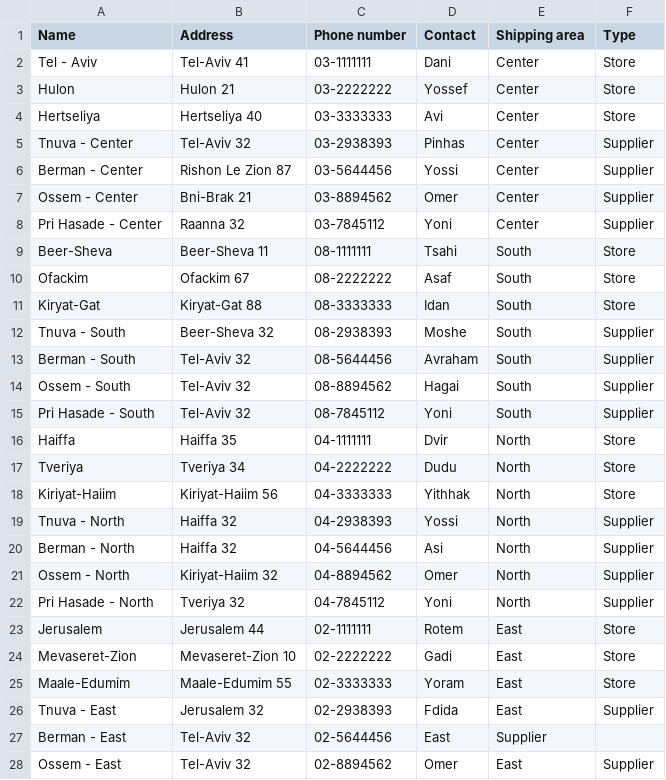
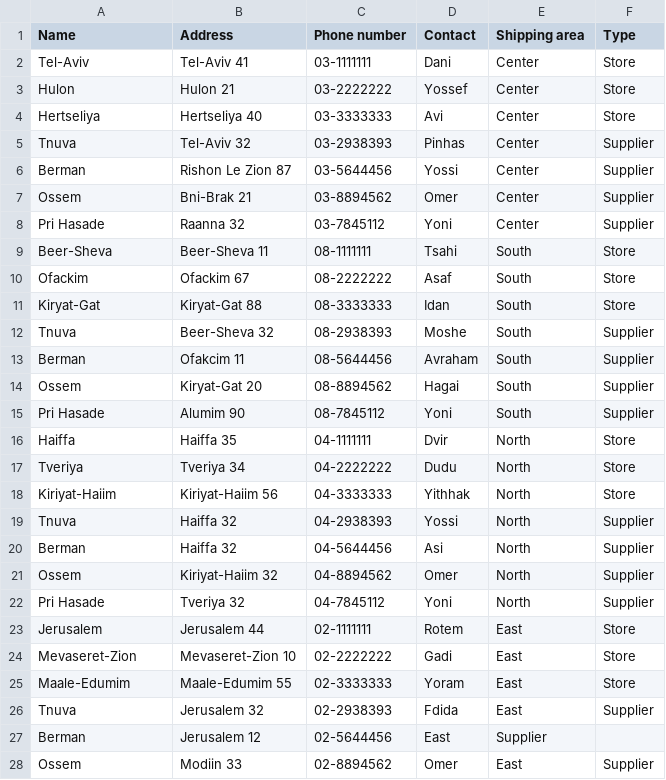
Before and after one commit to HagaiAstrin/Supermarket-Shifts-Transport-Management-System, a CSV file: dev/data/Sites.csv, drawn as a sheet; only a part is shown; the diff covers the shown part only.

```diff
--- a/dev/data/Sites.csv
+++ b/dev/data/Sites.csv
@@ -1,9 +1,9 @@
 Name,Address,Phone number,Contact,Shipping area,Type
-Tel - Aviv,Tel-Aviv 41,03-1111111,Dani,Center,Store
+Tel-Aviv,Tel-Aviv 41,03-1111111,Dani,Center,Store
 Hulon,Hulon 21,03-2222222,Yossef,Center,Store
 Hertseliya,Hertseliya 40,03-3333333,Avi,Center,Store
-Tnuva - Center,Tel-Aviv 32,03-2938393,Pinhas,Center,Supplier
-Berman - Center,Rishon Le Zion 87,03-5644456,Yossi,Center,Supplier
-Ossem - Center,Bni-Brak 21,03-8894562,Omer,Center,Supplier
-Pri Hasade - Center,Raanna 32,03-7845112,Yoni,Center,Supplier
+Tnuva,Tel-Aviv 32,03-2938393,Pinhas,Center,Supplier
+Berman,Rishon Le Zion 87,03-5644456,Yossi,Center,Supplier
+Ossem,Bni-Brak 21,03-8894562,Omer,Center,Supplier
+Pri Hasade,Raanna 32,03-7845112,Yoni,Center,Supplier
 Beer-Sheva,Beer-Sheva 11,08-1111111,Tsahi,South,Store
@@ -11,6 +11,6 @@ Ofackim,Ofackim 67,08-2222222,Asaf,South,Store
 Kiryat-Gat,Kiryat-Gat 88,08-3333333,Idan,South,Store
-Tnuva - South,Beer-Sheva 32,08-2938393,Moshe,South,Supplier
-Berman - South,Tel-Aviv 32,08-5644456,Avraham,South,Supplier
-Ossem - South,Tel-Aviv 32,08-8894562,Hagai,South,Supplier
-Pri Hasade - South,Tel-Aviv 32,08-7845112,Yoni,South,Supplier
+Tnuva,Beer-Sheva 32,08-2938393,Moshe,South,Supplier
+Berman,Ofakcim 11,08-5644456,Avraham,South,Supplier
+Ossem,Kiryat-Gat 20,08-8894562,Hagai,South,Supplier
+Pri Hasade,Alumim 90,08-7845112,Yoni,South,Supplier
 Haiffa,Haiffa 35,04-1111111,Dvir,North,Store
@@ -18,6 +18,6 @@ Tveriya,Tveriya 34,04-2222222,Dudu,North,Store
 Kiriyat-Haiim,Kiriyat-Haiim 56,04-3333333,Yithhak,North,Store
-Tnuva - North,Haiffa 32,04-2938393,Yossi,North,Supplier
-Berman - North,Haiffa 32,04-5644456,Asi,North,Supplier
-Ossem - North,Kiriyat-Haiim 32,04-8894562,Omer,North,Supplier
-Pri Hasade - North,Tveriya 32,04-7845112,Yoni,North,Supplier
+Tnuva,Haiffa 32,04-2938393,Yossi,North,Supplier
+Berman,Haiffa 32,04-5644456,Asi,North,Supplier
+Ossem,Kiriyat-Haiim 32,04-8894562,Omer,North,Supplier
+Pri Hasade,Tveriya 32,04-7845112,Yoni,North,Supplier
 Jerusalem,Jerusalem 44,02-1111111,Rotem,East,Store
@@ -25,4 +25,4 @@ Mevaseret-Zion,Mevaseret-Zion 10,02-2222222,Gadi,East,Store
 Maale-Edumim,Maale-Edumim 55,02-3333333,Yoram,East,Store
-Tnuva - East,Jerusalem 32,02-2938393,Fdida,East,Supplier
-Berman - East,Tel-Aviv 32,02-5644456,East,Supplier
-Ossem - East,Tel-Aviv 32,02-8894562,Omer,East,Supplier
+Tnuva,Jerusalem 32,02-2938393,Fdida,East,Supplier
+Berman,Jerusalem 12,02-5644456,East,Supplier
+Ossem,Modiin 33,02-8894562,Omer,East,Supplier
```
Also changed, not shown: 2 edited cells elsewhere in this file, 5 other files.
